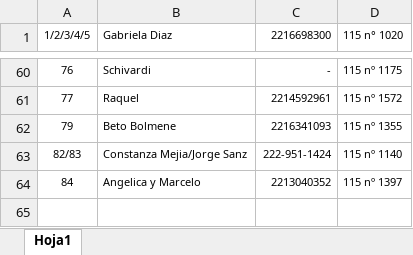
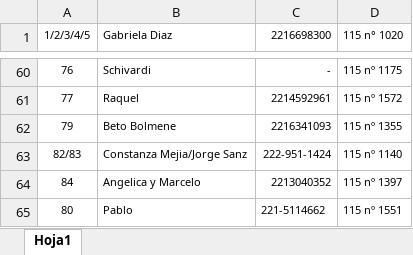
Before and after one commit to jabasilico/Alarma115, an Excel workbook: ListaVecinos.xlsx, sheet Hoja1, drawn as a sheet; only a part is shown, gaps mark what is left out; values as stored, in another font and other column widths than the file's, no borders; the diff names each change by its address in the sheet, - before the commit and + after, or states it on an @@ line.

```diff
--- a/ListaVecinos.xlsx (sheet Hoja1)
+++ b/ListaVecinos.xlsx (sheet Hoja1)
+row 65: 80 | Pablo | 221-5114662 | 115 nº 1551
```
Also changed, not shown: 3 other files.
